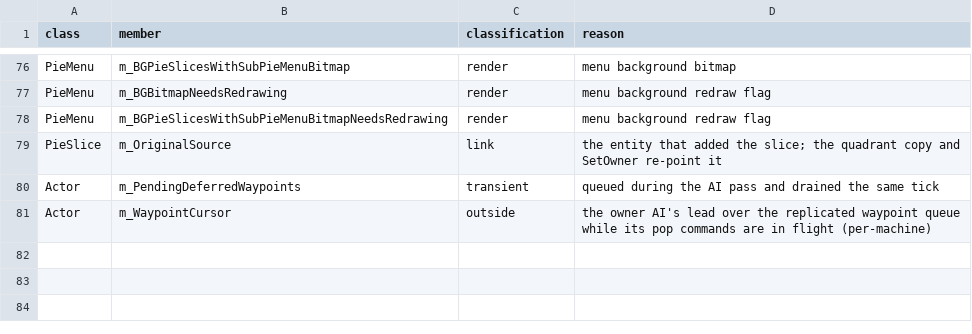
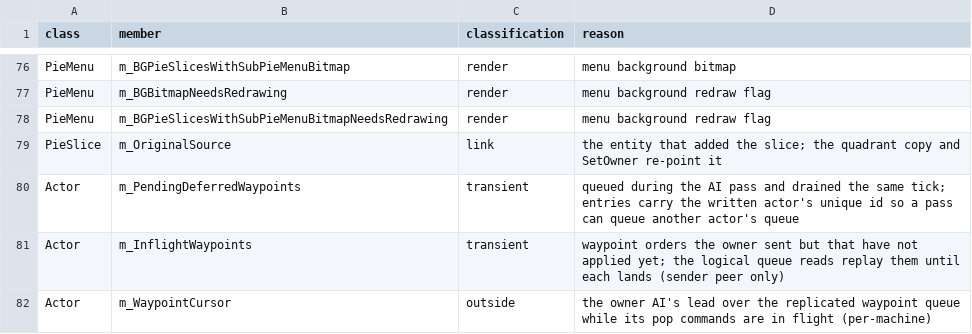
Before and after one commit to Madreag/cortex-modern, a CSV file: Source/System/StateInventory.csv, drawn as a sheet; only a part is shown, gaps mark what is left out.

Commit message:
Keep W71-2's partial cross-actor waypoint work as a reference
Never built or run: the lane timed out before it could. Kept only so the next lane can read it; nothing here is verified.

```diff
--- a/Source/System/StateInventory.csv
+++ b/Source/System/StateInventory.csv
@@ -79,3 +79,4 @@ PieMenu,m_BGPieSlicesWithSubPieMenuBitmapNeedsRedrawing,render,menu background r
 PieSlice,m_OriginalSource,link,the entity that added the slice; the quadrant copy and SetOwner re-point it
-Actor,m_PendingDeferredWaypoints,transient,queued during the AI pass and drained the same tick
+Actor,m_PendingDeferredWaypoints,transient,queued during the AI pass and drained the same tick; entries carry the written actor's unique id so a pass can queue another actor's queue
+Actor,m_InflightWaypoints,transient,waypoint orders the owner sent but that have not applied yet; the logical queue reads replay them until each lands (sender peer only)
 Actor,m_WaypointCursor,outside,the owner AI's lead over the replicated waypoint queue while its pop commands are in flight (per-machine)
```
Also changed, not shown: 7 other files.
